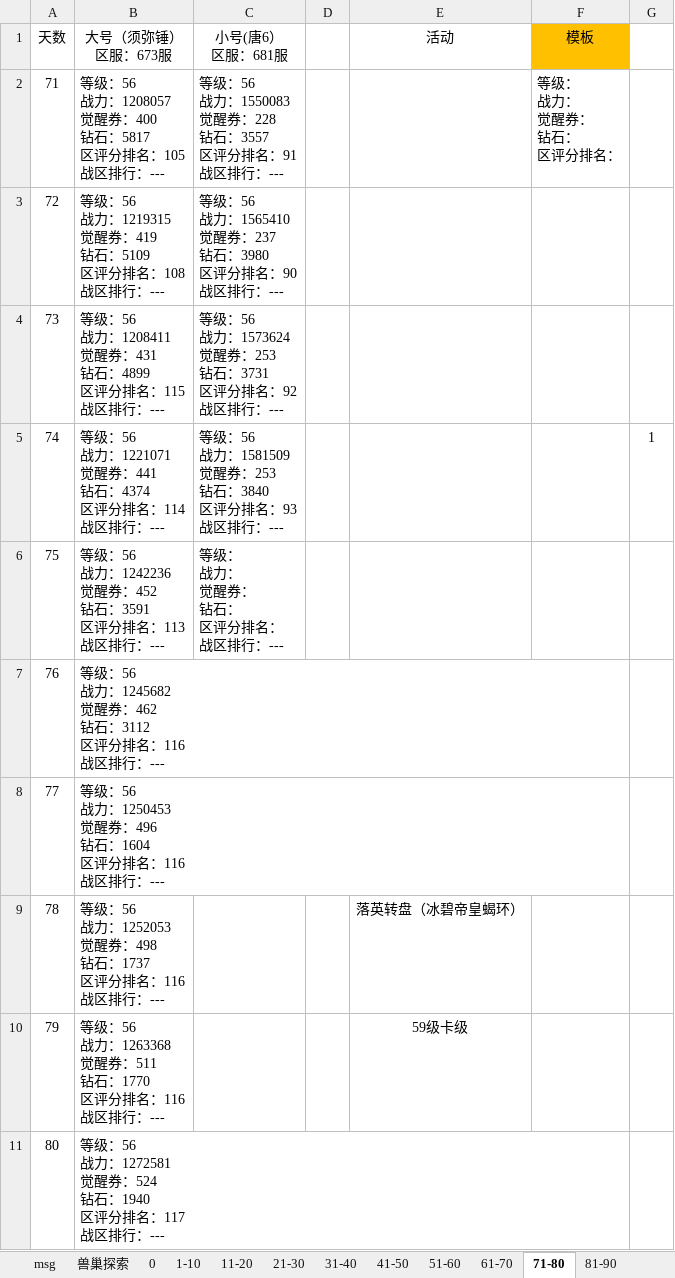
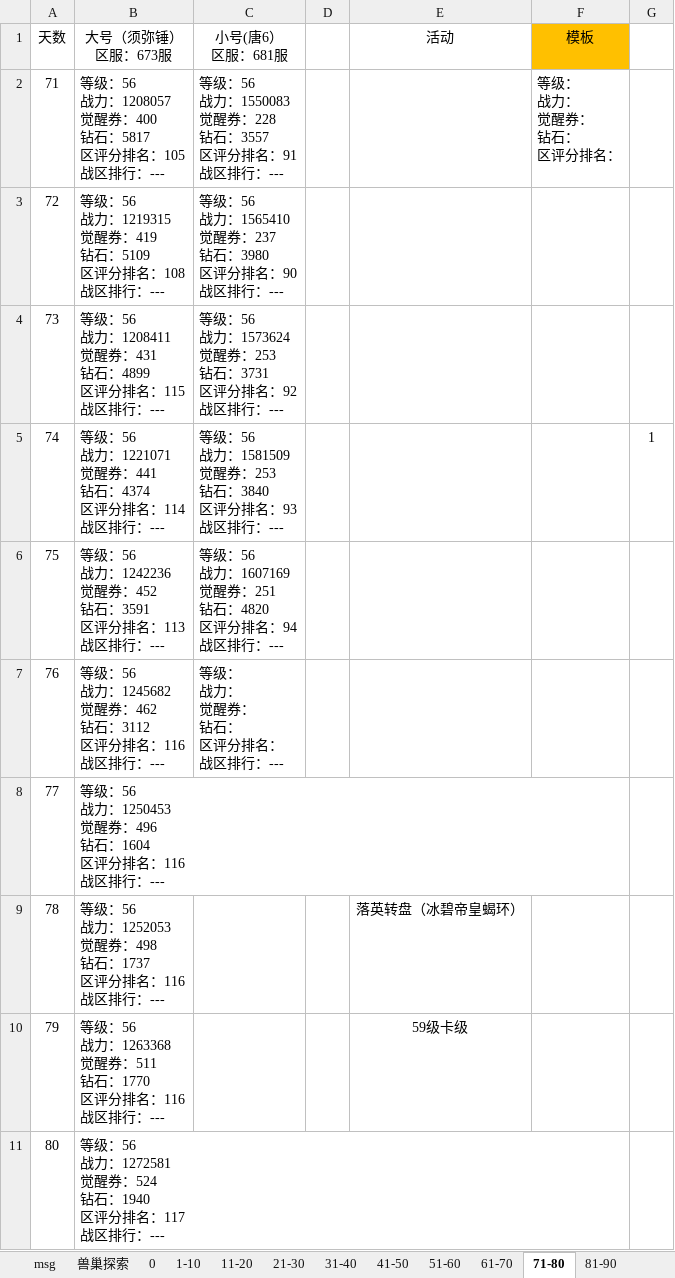
Before and after one commit to 1030821847/Person, an Excel workbook: 魂师对决日常记录.xlsx, sheet 71-80, drawn as a sheet; values as stored, in another font and other column widths than the file's, no borders; ↵ is a line break in a cell; the diff names each change by its address in the sheet, - before the commit and + after, or states it on an @@ line.

```diff
--- a/魂师对决日常记录.xlsx (sheet 71-80)
+++ b/魂师对决日常记录.xlsx (sheet 71-80)
-C6 (小号(唐6） 区服：681服): 等级： ↵ 战力： ↵ 觉醒券： ↵ 钻石： ↵ 区评分排名： ↵ 战区排行：---
+C6 (小号(唐6） 区服：681服): 等级：56 ↵ 战力：1607169 ↵ 觉醒券：251 ↵ 钻石：4820 ↵ 区评分排名：94 ↵ 战区排行：---
-C7 (小号(唐6） 区服：681服): (empty)
+C7 (小号(唐6） 区服：681服): 等级： ↵ 战力： ↵ 觉醒券： ↵ 钻石： ↵ 区评分排名： ↵ 战区排行：---
```
Also changed, not shown: sheet 81-90, sheet 21-30.
